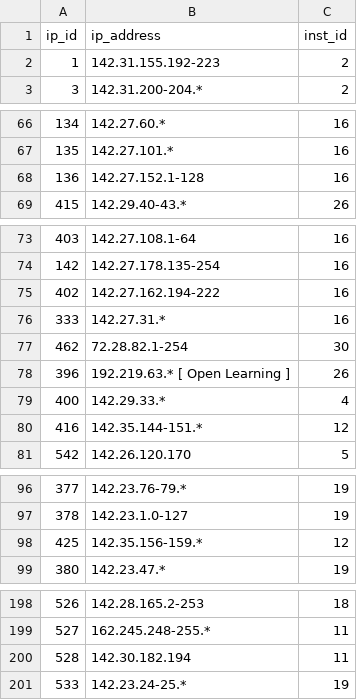
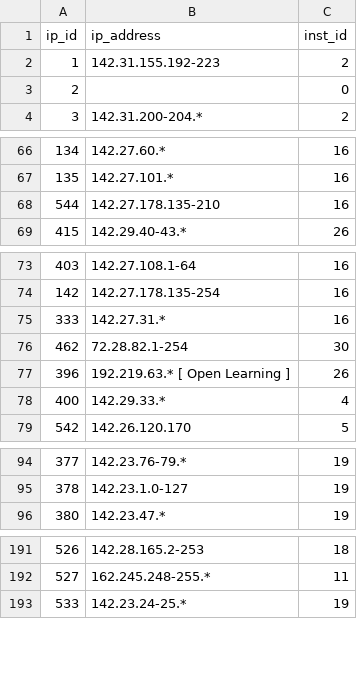
Before and after one commit to bceln/bceln.ca, a CSV file: public_html/sites/all/modules/custom/bceln_migrate/data/ip_addresses.csv, drawn as a sheet; only a part is shown, gaps mark what is left out; the diff covers the shown part only.

```diff
--- a/public_html/sites/all/modules/custom/bceln_migrate/data/ip_addresses.csv
+++ b/public_html/sites/all/modules/custom/bceln_migrate/data/ip_addresses.csv
@@ -2,2 +2,3 @@ ip_id,ip_address,inst_id
 1,142.31.155.192-223,2
+2,,0
 3,142.31.200-204.*,2
@@ -67,3 +67,3 @@ ip_id,ip_address,inst_id
 135,142.27.101.*,16
-136,142.27.152.1-128,16
+544,142.27.178.135-210,16
 415,142.29.40-43.*,26
@@ -74,3 +74,2 @@ ip_id,ip_address,inst_id
 142,142.27.178.135-254,16
-402,142.27.162.194-222,16
 333,142.27.31.*,16
@@ -79,3 +78,2 @@ ip_id,ip_address,inst_id
 400,142.29.33.*,4
-416,142.35.144-151.*,12
 542,142.26.120.170,5
@@ -97,3 +95,2 @@ ip_id,ip_address,inst_id
 378,142.23.1.0-127,19
-425,142.35.156-159.*,12
 380,142.23.47.*,19
@@ -199,3 +192,2 @@ ip_id,ip_address,inst_id
 527,162.245.248-255.*,11
-528,142.30.182.194,11
 533,142.23.24-25.*,19
```
Also changed, not shown: 3 added rows, 8 removed rows and 4 edited cells elsewhere in this file, public_html/sites/all/modules/custom/bceln_migrate/data/licenses.csv, public_html/sites/all/modules/custom/bceln_migrate/data/organizations.csv, 12 other files.
